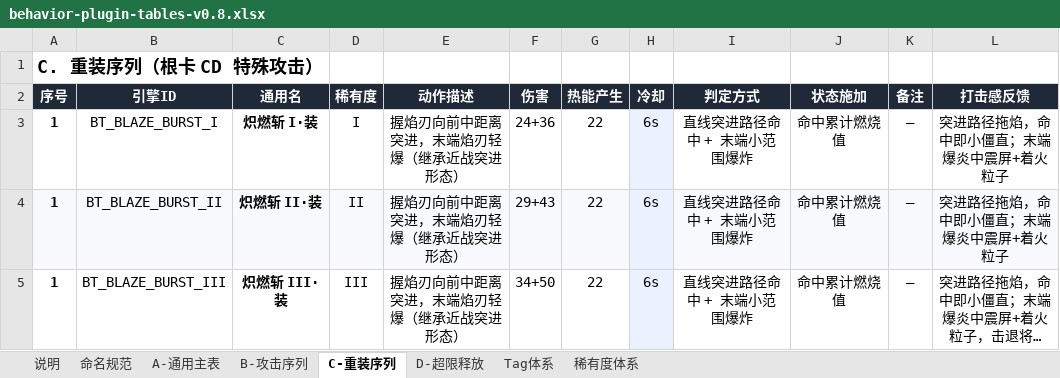
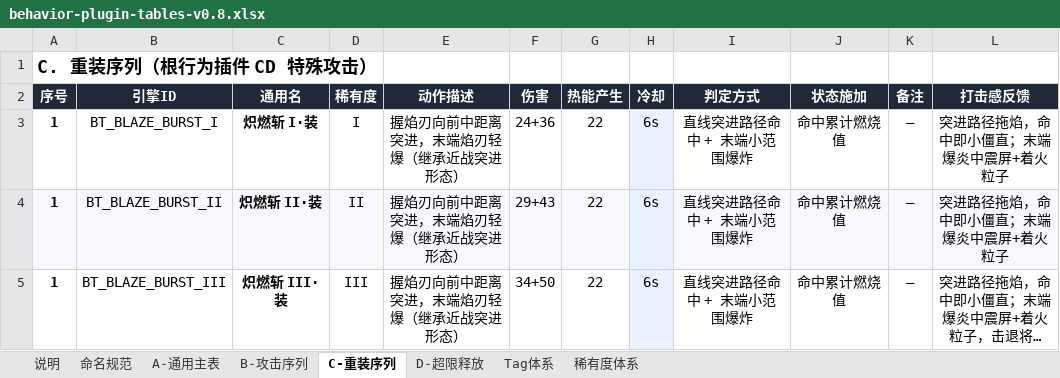
Before and after one commit to TwoDoge891010/mecha-sequence-combat, an Excel workbook: src/plugin-tables/behavior-plugin-tables-v0.8.xlsx, sheet C-重装序列, drawn as a sheet; only a part is shown; long unchanged cells end in …; values as stored, in another font and other column widths than the file's, no borders; the diff names each change by its address in the sheet, - before the commit and + after, or states it on an @@ line.

Commit message:
术语统一：全项目「卡」改为「插件」（依据 03 术语表标准词）
- 依据：HTML 03 术语表术语列只有「行为插件 / 赋能插件 / 中继插件」，无任何「卡」系标准术语；文档自身已在使用「一插件九变体」
- 文档：game-design-requirements.html 63 处、PROJECT-STATUS.md 9 处；映射 行为卡→行为插件、根卡→根行为插件、本卡→本插件、每卡→每插件、单卡→单插件、一卡一用→一插件一用、卡组→插件组、父卡/子卡→父插件/子插件；量词「张」→「个」
- 表格：behavior 表无生成脚本故直改内部 XML（格式零漂移）；enhance / relay 表经生成脚本重建，脚本内文案同步更新
- 保留：「卡点音效」为音画卡点术语，刻意不动；sessions/ 历史快照按「不追改」规则未动
- 登记：PROJECT-STATUS 新增术语修复台账行 + 设计约定第 6 条「术语统一」；修正赋能表台账「待推送」→「已推送 2446c75」
- README 过时项修正：阶段补中继表 v0.9、最近更新改期、赋能词缀 6→18 条并补中继 3 个、结构树与成品表补中继表、nlsx→xlsx

```diff
--- a/src/plugin-tables/behavior-plugin-tables-v0.8.xlsx (sheet C-重装序列)
+++ b/src/plugin-tables/behavior-plugin-tables-v0.8.xlsx (sheet C-重装序列)
-A1 (序号): C. 重装序列（根卡 CD 特殊攻击）
+A1 (序号): C. 重装序列（根行为插件 CD 特殊攻击）
```
Also changed, not shown: sheet 说明, sheet 命名规范, sheet D-超限释放, src/plugin-tables/enhance-plugin-tables-v0.9.xlsx, src/plugin-tables/relay-plugin-tables-v0.9.xlsx, 5 other files.
